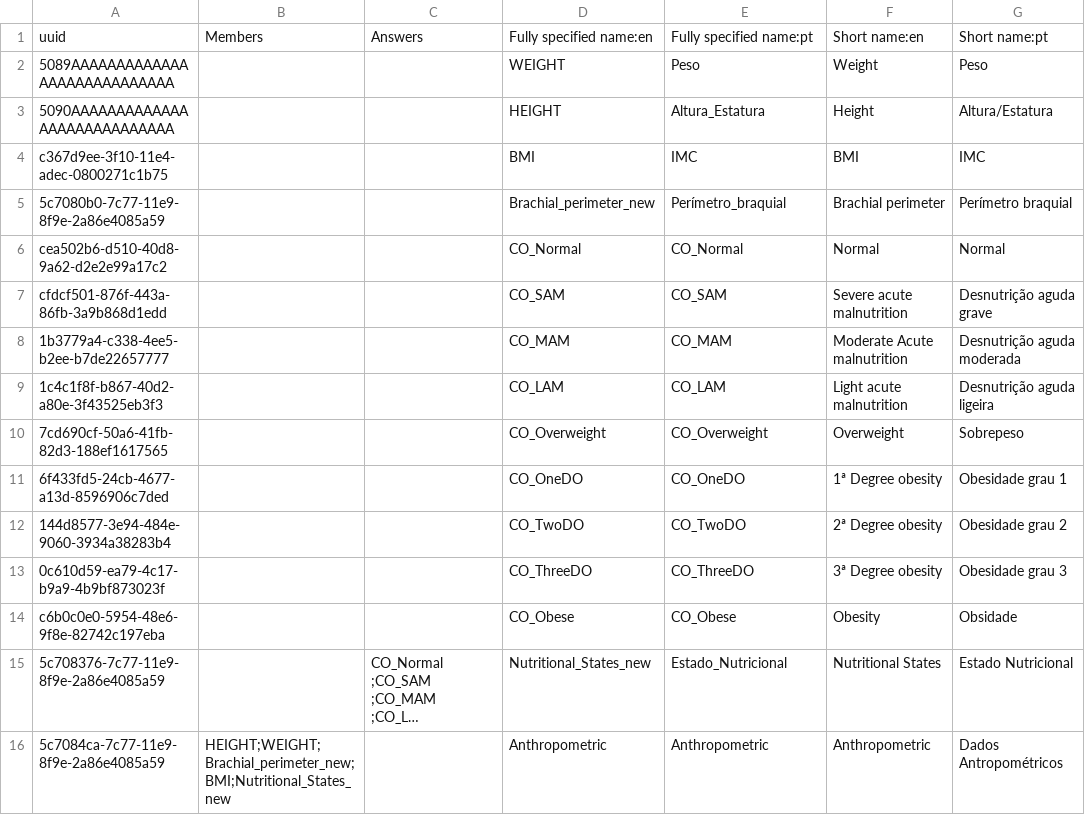
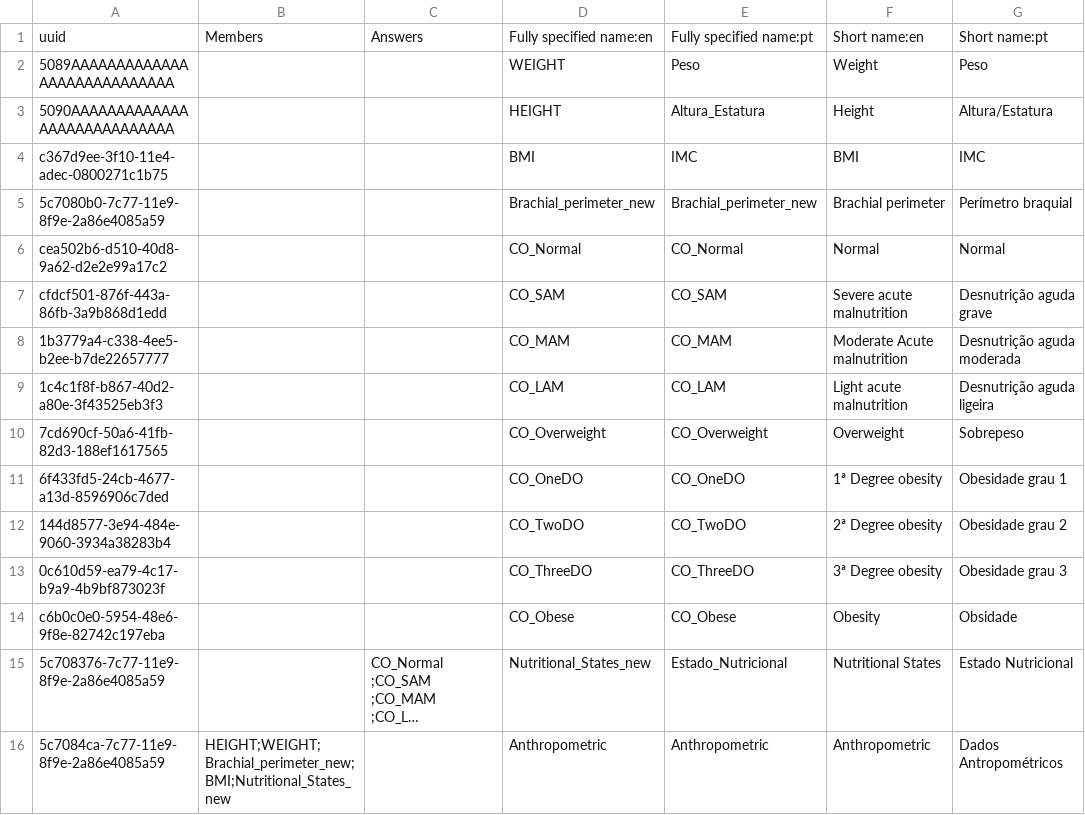
Before and after one commit to esaude/sesp-bahmni-metadata, a CSV file: configuration/concepts/Anthropometric.csv, drawn as a sheet; only a part is shown; long unchanged cells end in …; the diff names each change by its address in the sheet, - before the commit and + after, or states it on an @@ line.

```diff
--- a/configuration/concepts/Anthropometric.csv
+++ b/configuration/concepts/Anthropometric.csv
-E5: Perímetro_braquial
+E5: Brachial_perimeter_new
```
Also changed, not shown: configuration/concepts/APSS.csv, configuration/concepts/Group V-Screening_Prophylaxis.csv, 2 other files.
